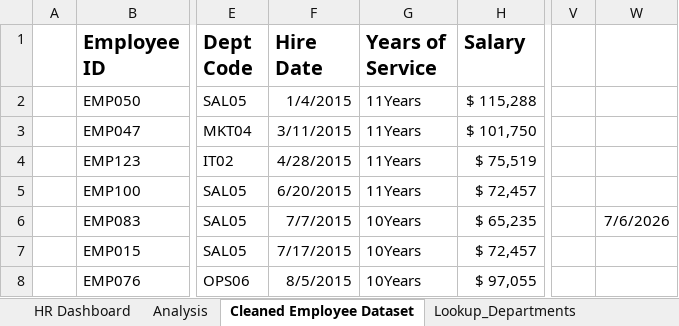
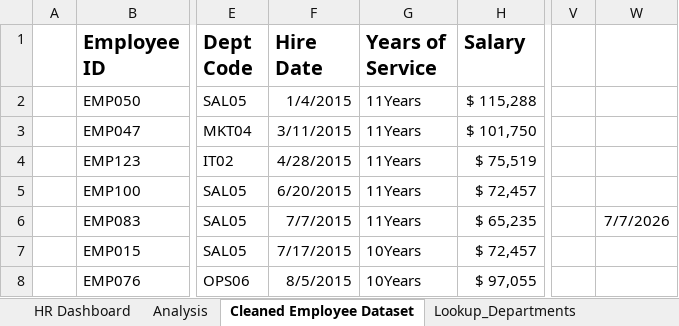
Before and after one commit to Rashida003/HR-Capstone-Project-, an Excel workbook: HR Capstone Completed Rashida Yakubu.xlsx, sheet Cleaned Employee Dataset, drawn as a sheet; only a part is shown, gaps mark what is left out; values as stored, in another font and other column widths than the file's, no borders; charts and pictures and table styles not drawn; the diff names each change by its address in the sheet, - before the commit and + after, or states it on an @@ line.

```diff
--- a/HR Capstone Completed Rashida Yakubu.xlsx (sheet Cleaned Employee Dataset)
+++ b/HR Capstone Completed Rashida Yakubu.xlsx (sheet Cleaned Employee Dataset)
-G6 (Years of Service): 10Years
+G6 (Years of Service): 11Years
-W6: 7/6/2026
+W6: 7/7/2026
```
Also changed, not shown: sheet Analysis, hidden cells, charts or pictures, 3 other files.
